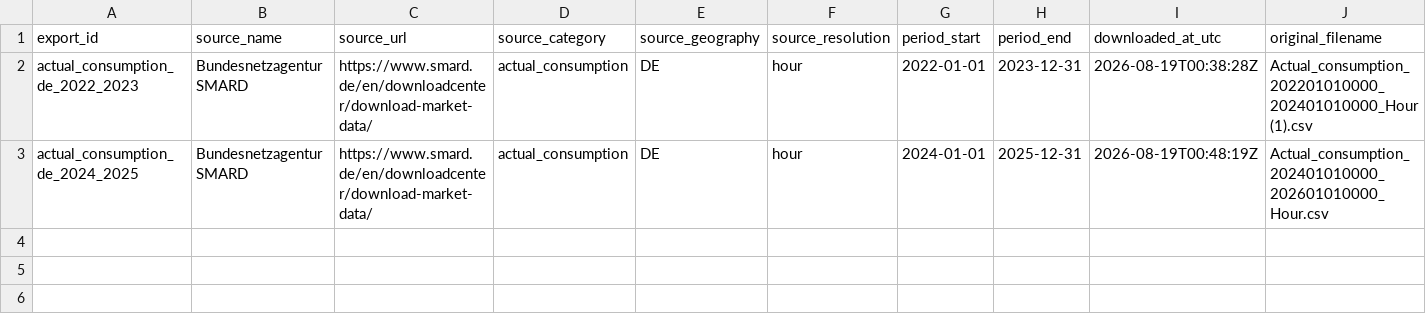
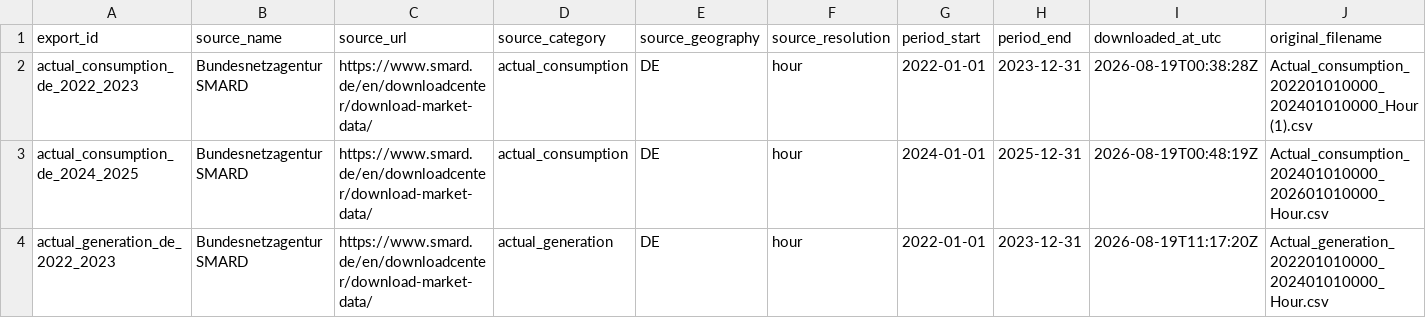
Before and after one commit to BpouyaJ/Gridsight, a CSV file: data/manifests/smard_source_manifest.csv, drawn as a sheet; only a part is shown; rows hold the shown columns only; the diff names each change by its address in the sheet, - before the commit and + after, or states it on an @@ line.

Commit message:
feat: register and profile first SMARD generation snapshot

```diff
--- a/data/manifests/smard_source_manifest.csv
+++ b/data/manifests/smard_source_manifest.csv
+row 4: actual_generation_de_2022_2023 | Bundesnetzagentur SMARD | https://www.smard.de/en/downloadcenter/download-market-data/ | actual_generation | DE | hour | 2022-01-01 | 2023-12-31 | 2026-08-19T11:17:20Z | Actual_generation_202201010000_202401010000_Hour.csv
```
Also changed, not shown: 4 other files.
